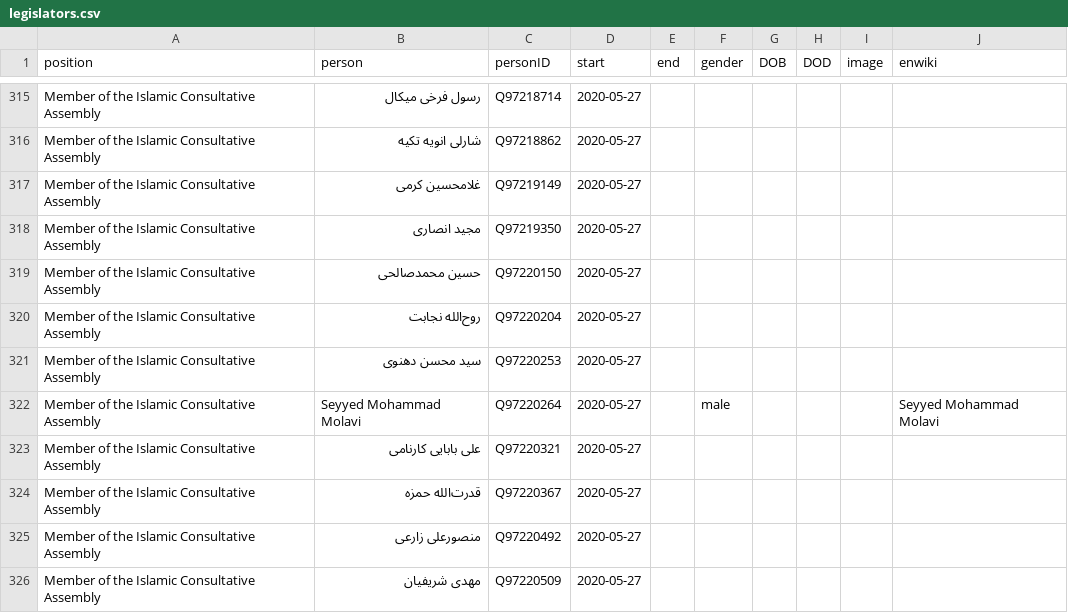
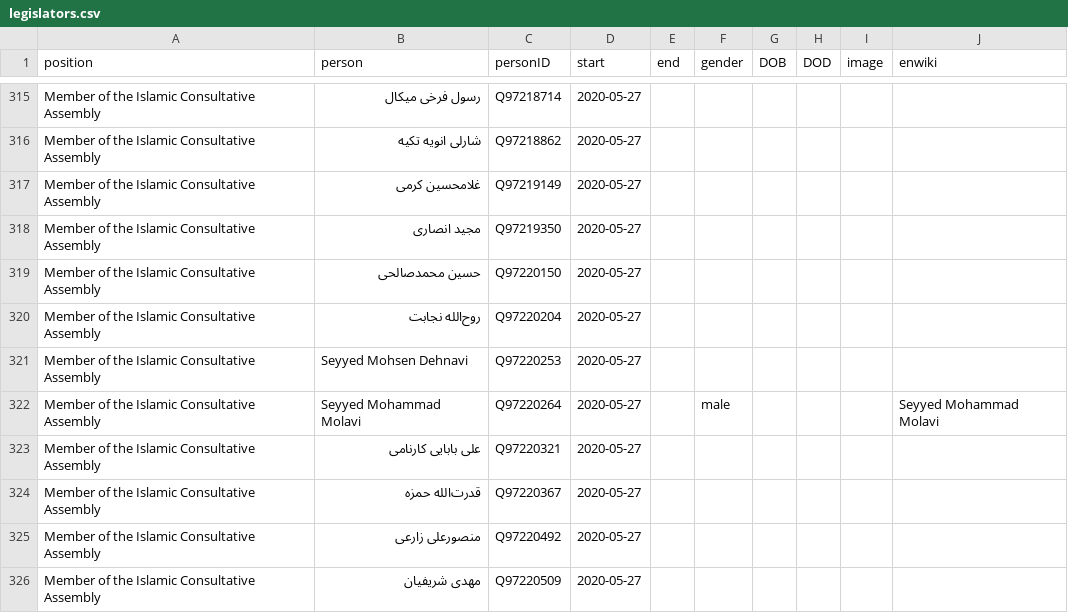
Before and after one commit to every-politician-scrapers/iran-ministers, a CSV file: html/legislators.csv, drawn as a sheet; only a part is shown, gaps mark what is left out.

```diff
--- a/html/legislators.csv
+++ b/html/legislators.csv
@@ -320,3 +320,3 @@ Member of the Islamic Consultative Assembly,حسین محمدصالحی,Q9722015
 Member of the Islamic Consultative Assembly,روح‌الله نجابت,Q97220204,2020-05-27,,,,,,
-Member of the Islamic Consultative Assembly,سید محسن دهنوی,Q97220253,2020-05-27,,,,,,
+Member of the Islamic Consultative Assembly,Seyyed Mohsen Dehnavi,Q97220253,2020-05-27,,,,,,
 Member of the Islamic Consultative Assembly,Seyyed Mohammad Molavi,Q97220264,2020-05-27,,male,,,,Seyyed Mohammad Molavi
```
Also changed, not shown: 1 other file.
